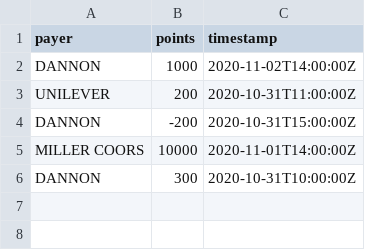
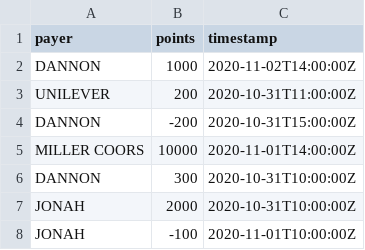
Before and after one commit to Keemeeone/Fetch_Coding_Exercise, a CSV file: src/transactions.csv, drawn as a sheet.

```diff
--- a/src/transactions.csv
+++ b/src/transactions.csv
@@ -6 +6,3 @@
 "DANNON",300,"2020-10-31T10:00:00Z"
+"JONAH",2000,"2020-10-31T10:00:00Z"
+"JONAH",-100,"2020-11-01T10:00:00Z"
```
Also changed, not shown: 2 other files.
